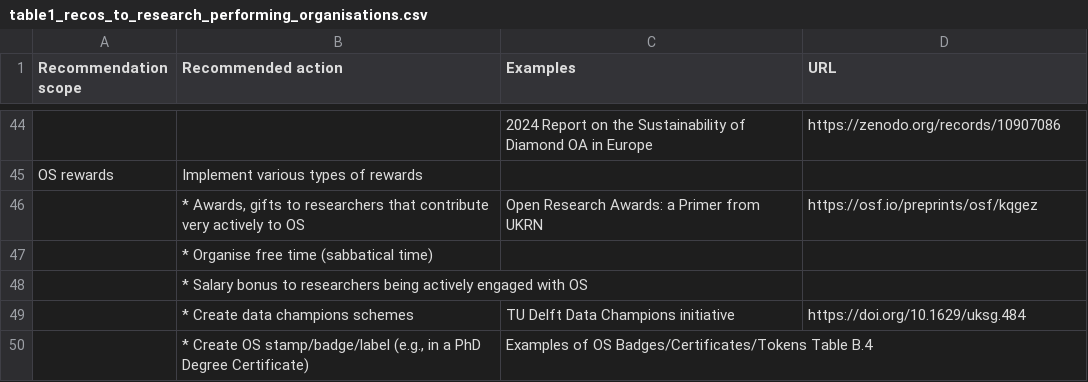
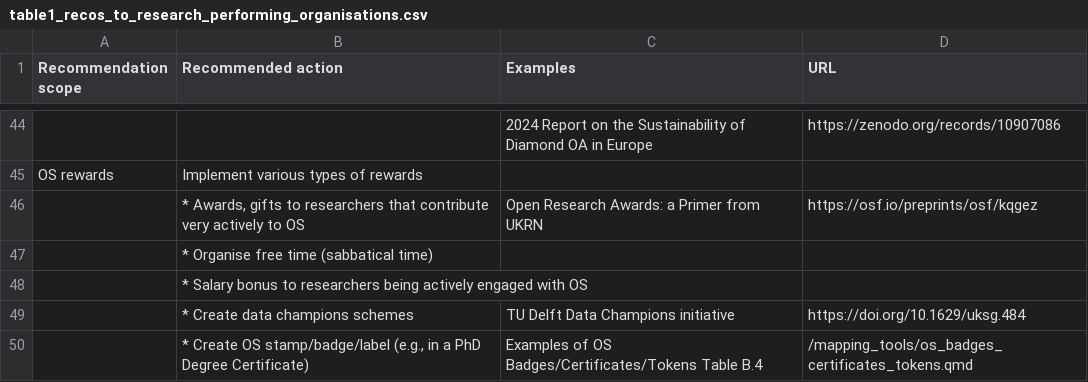
Before and after one commit to bienflorencia/rda-sharc-reco, a CSV file: tables/table1_recos_to_research_performing_organisations.csv, drawn as a sheet; only a part is shown, gaps mark what is left out.

Commit message:
Update table1_recos_to_research_performing_organisations.csv

```diff
--- a/tables/table1_recos_to_research_performing_organisations.csv
+++ b/tables/table1_recos_to_research_performing_organisations.csv
@@ -49,2 +49,2 @@ OS rewards,Implement various types of rewards,,
 ,* Create data champions schemes,TU Delft Data Champions initiative,https://doi.org/10.1629/uksg.484
-,"* Create OS stamp/badge/label (e.g., in a PhD Degree Certificate)",Examples of OS Badges/Certificates/Tokens Table B.4,
+,"* Create OS stamp/badge/label (e.g., in a PhD Degree Certificate)",Examples of OS Badges/Certificates/Tokens Table B.4,/mapping_tools/os_badges_certificates_tokens.qmd
```
